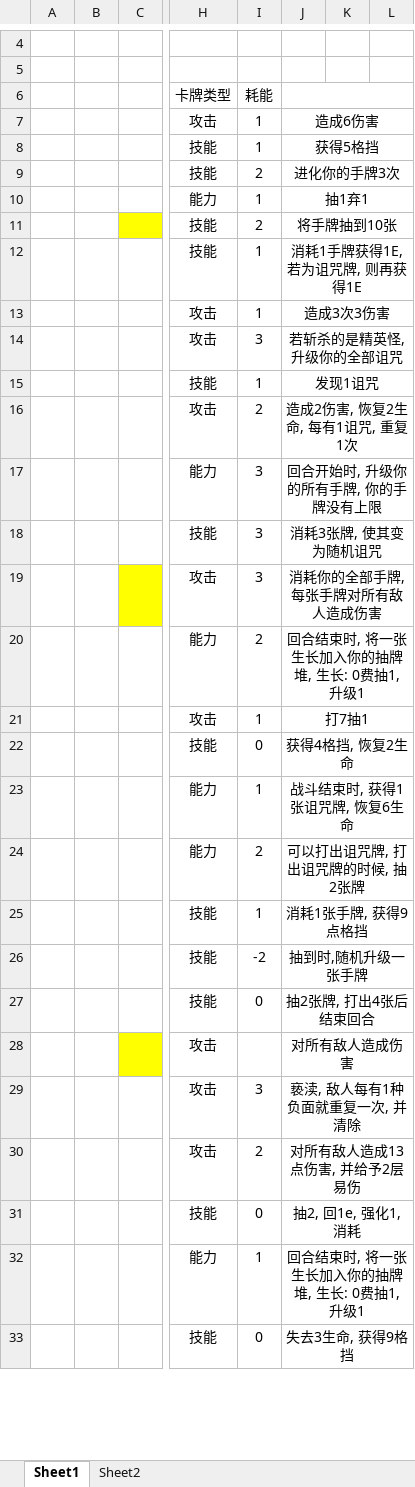
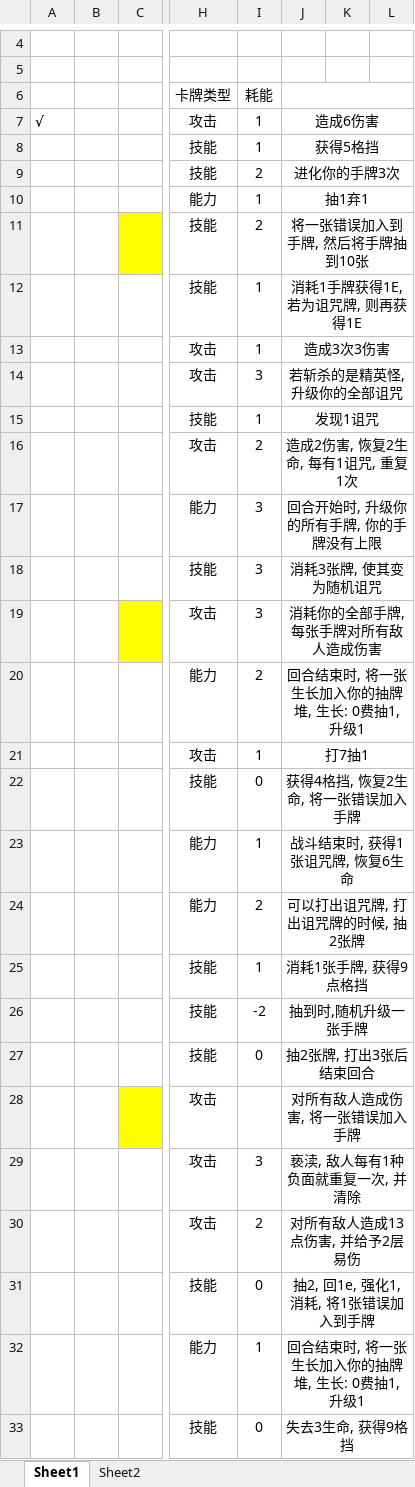
Before and after one commit to Cehire/theParasitized, an Excel workbook: cards.xlsx, sheet Sheet1, drawn as a sheet; only a part is shown, gaps mark what is left out; values as stored, in another font and other column widths than the file's, no borders; the diff names each change by its address in the sheet, - before the commit and + after, or states it on an @@ line.

```diff
--- a/cards.xlsx (sheet Sheet1)
+++ b/cards.xlsx (sheet Sheet1)
-A7: (empty)
+A7: √
-J11: 将手牌抽到10张
+J11: 将一张错误加入到手牌, 然后将手牌抽到10张
-J22: 获得4格挡, 恢复2生命
+J22: 获得4格挡, 恢复2生命, 将一张错误加入手牌
-J27: 抽2张牌, 打出4张后结束回合
+J27: 抽2张牌, 打出3张后结束回合
-J28: 对所有敌人造成伤害
+J28: 对所有敌人造成伤害, 将一张错误加入手牌
-J31: 抽2, 回1e, 强化1, 消耗
+J31: 抽2, 回1e, 强化1, 消耗, 将1张错误加入到手牌
```
Also changed, not shown: 5 other files.
